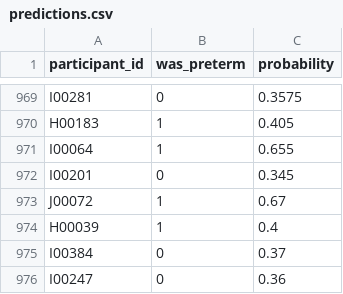
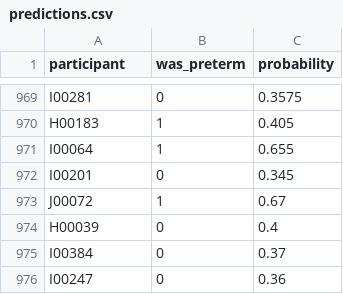
Before and after one commit to MALL-Machine-Learning-in-Live-Sciences/DREAM-Microbiome, a CSV file: 04_docker/output/predictions.csv, drawn as a sheet; only a part is shown, gaps mark what is left out; the diff names each change by its address in the sheet, - before the commit and + after, or states it on an @@ line.

```diff
--- a/04_docker/output/predictions.csv
+++ b/04_docker/output/predictions.csv
-A1: participant_id
+A1: participant
-B974 (was_preterm): 1
+B974 (was_preterm): 0
```
Also changed, not shown: 1 other file.
